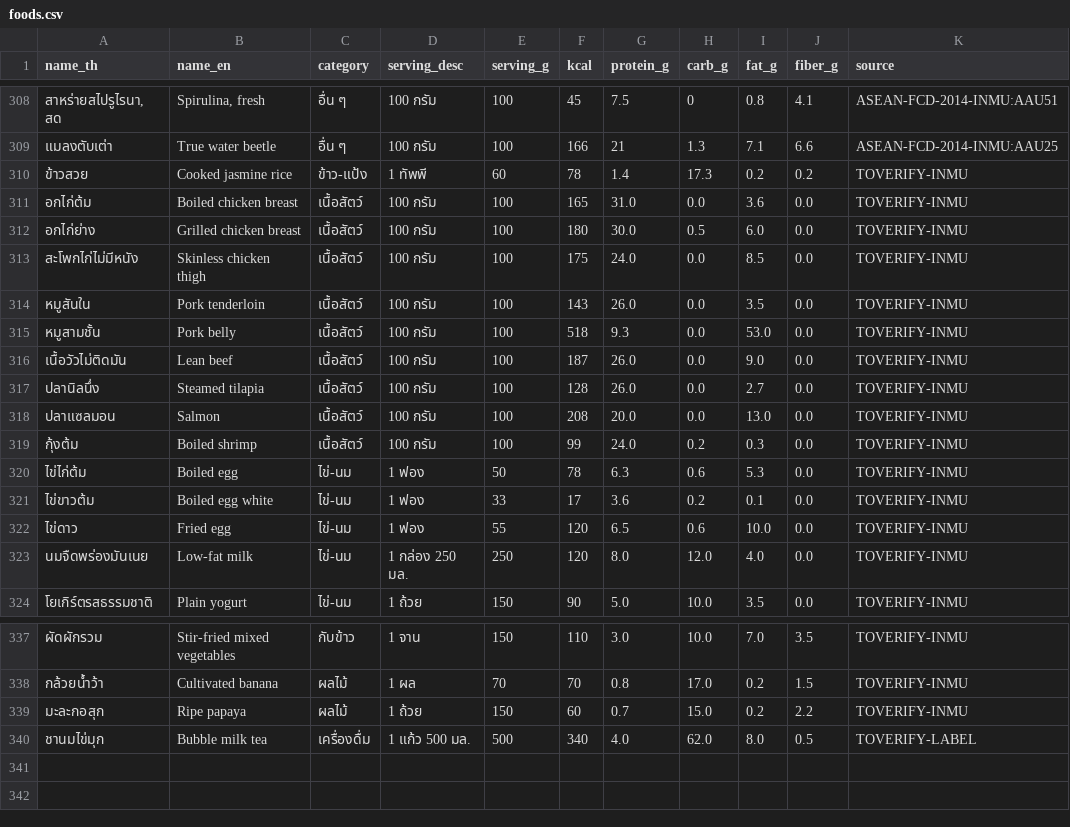
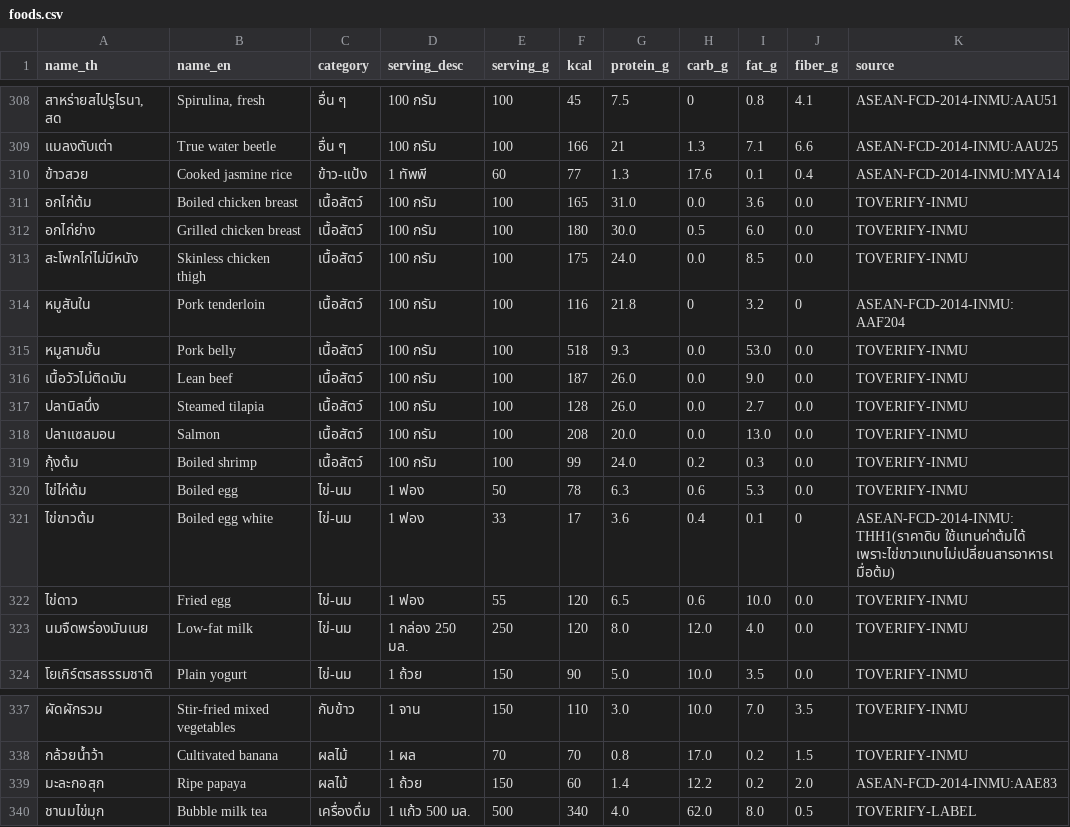
Before and after one commit to suphakit085/nutrilift, a CSV file: knowledge/foods.csv, drawn as a sheet; only a part is shown, gaps mark what is left out; the diff names each change by its address in the sheet, - before the commit and + after, or states it on an @@ line.

```diff
--- a/knowledge/foods.csv
+++ b/knowledge/foods.csv
-F310 (kcal): 78
+F310 (kcal): 77
-G310 (protein_g): 1.4
+G310 (protein_g): 1.3
-H310 (carb_g): 17.3
+H310 (carb_g): 17.6
-I310 (fat_g): 0.2
+I310 (fat_g): 0.1
-J310 (fiber_g): 0.2
+J310 (fiber_g): 0.4
-K310 (source): TOVERIFY-INMU
+K310 (source): ASEAN-FCD-2014-INMU:MYA14
-F314 (kcal): 143
+F314 (kcal): 116
-G314 (protein_g): 26.0
+G314 (protein_g): 21.8
-H314 (carb_g): 0.0
+H314 (carb_g): 0
-I314 (fat_g): 3.5
+I314 (fat_g): 3.2
-J314 (fiber_g): 0.0
+J314 (fiber_g): 0
-K314 (source): TOVERIFY-INMU
+K314 (source): ASEAN-FCD-2014-INMU:AAF204
-H321 (carb_g): 0.2
+H321 (carb_g): 0.4
-J321 (fiber_g): 0.0
+J321 (fiber_g): 0
-K321 (source): TOVERIFY-INMU
+K321 (source): ASEAN-FCD-2014-INMU:THH1(ราคาดิบ ใช้แทนค่าต้มได้ เพราะไข่ขาวแทบไม่เปลี่ยนสารอาหารเมื่อต้ม)
-G339 (protein_g): 0.7
+G339 (protein_g): 1.4
-H339 (carb_g): 15.0
+H339 (carb_g): 12.2
-J339 (fiber_g): 2.2
+J339 (fiber_g): 2.0
-K339 (source): TOVERIFY-INMU
+K339 (source): ASEAN-FCD-2014-INMU:AAE83
```
Also changed, not shown: 3 other files.
